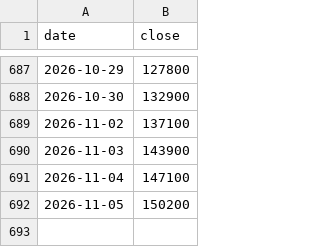
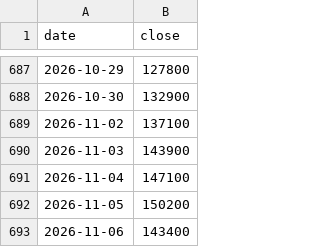
Before and after one commit to onekey-invest/onekey-invest.github.io, a CSV file: data/prices/bgf.csv, drawn as a sheet; only a part is shown, gaps mark what is left out; the diff names each change by its address in the sheet, - before the commit and + after, or states it on an @@ line.

```diff
--- a/data/prices/bgf.csv
+++ b/data/prices/bgf.csv
+row 693: 2026-11-06 | 143400
```
Also changed, not shown: data/prices/KOSPI.csv, data/prices/kia.csv, 17 other files.
